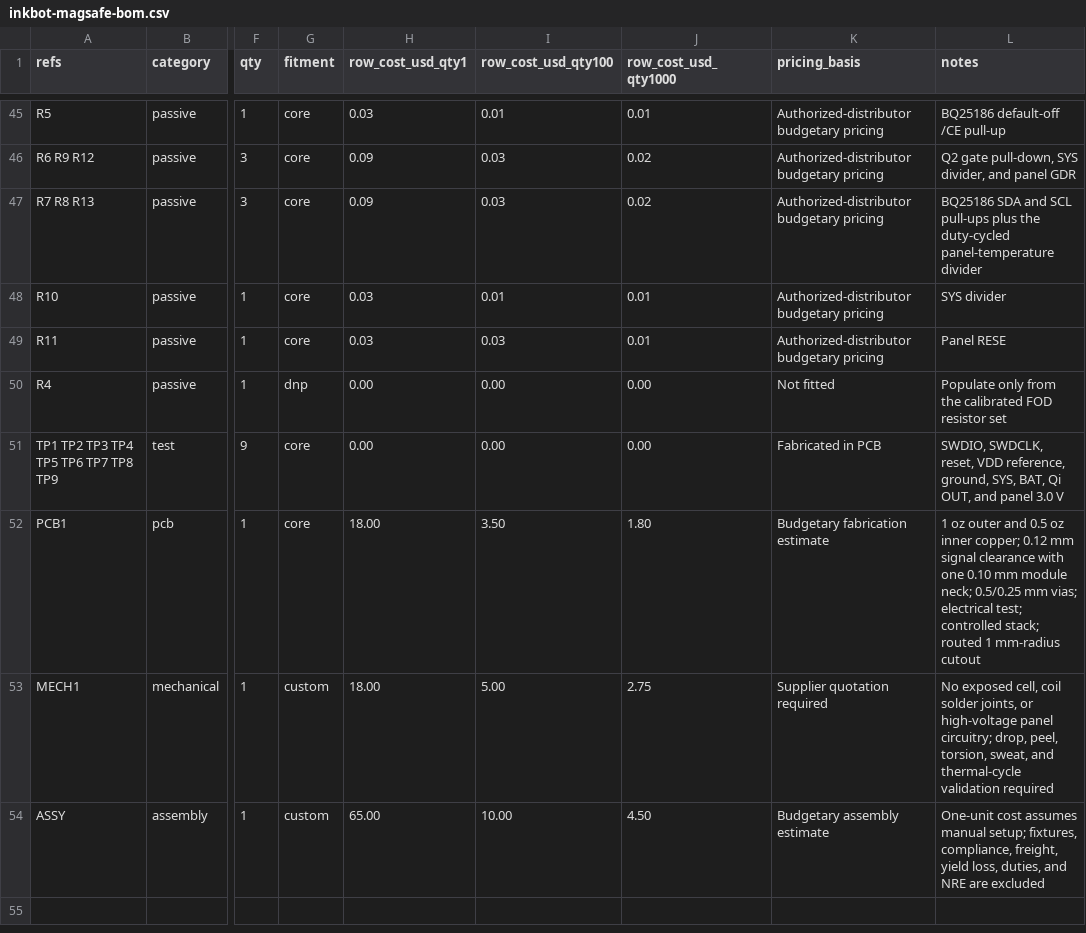
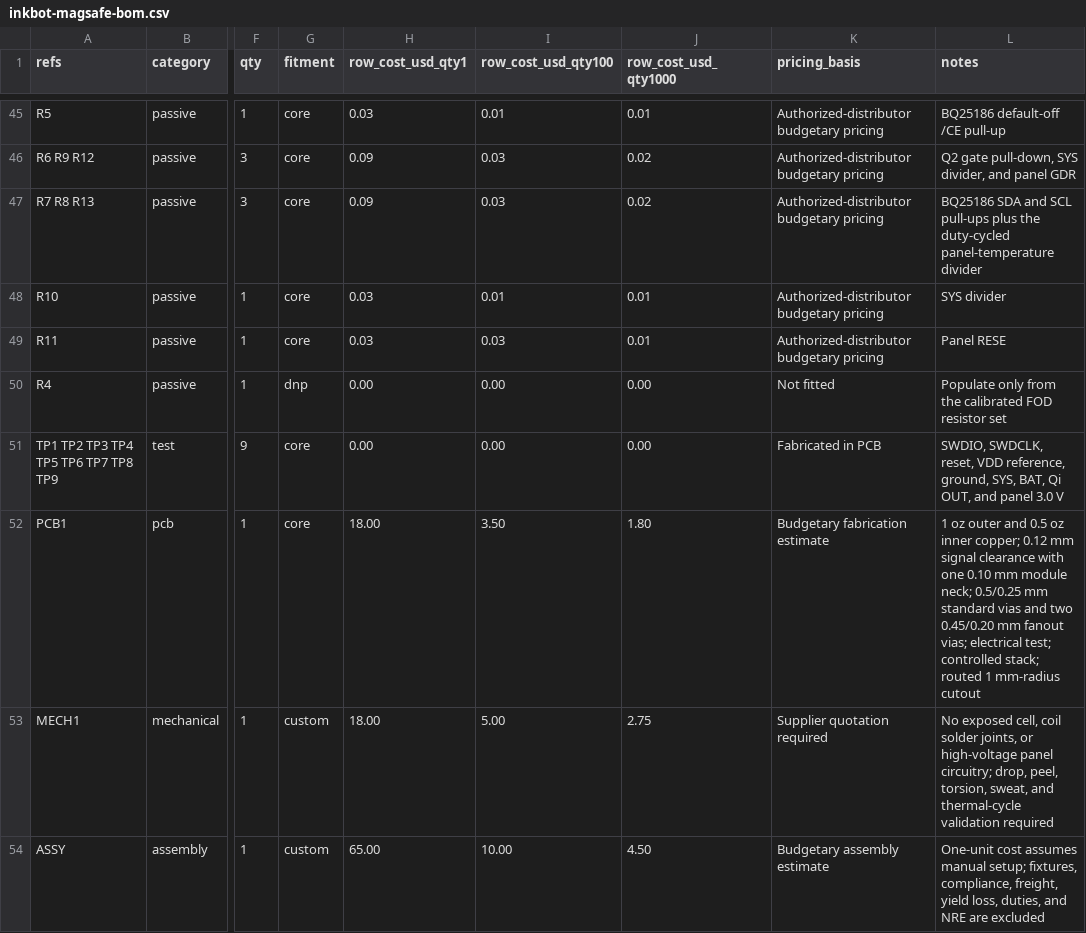
Before and after one commit to imjasonh/playground, a CSV file: docs/inkbot-magsafe-bom.csv, drawn as a sheet; only a part is shown, gaps mark what is left out; the diff names each change by its address in the sheet, - before the commit and + after, or states it on an @@ line.

```diff
--- a/docs/inkbot-magsafe-bom.csv
+++ b/docs/inkbot-magsafe-bom.csv
-L52 (notes): …0.5/0.25 mm vias; electrical…
+L52 (notes): …0.5/0.25 mm standard vias and two 0.45/0.20 mm fanout vias; electrical…
```
Also changed, not shown: 5 other files.
